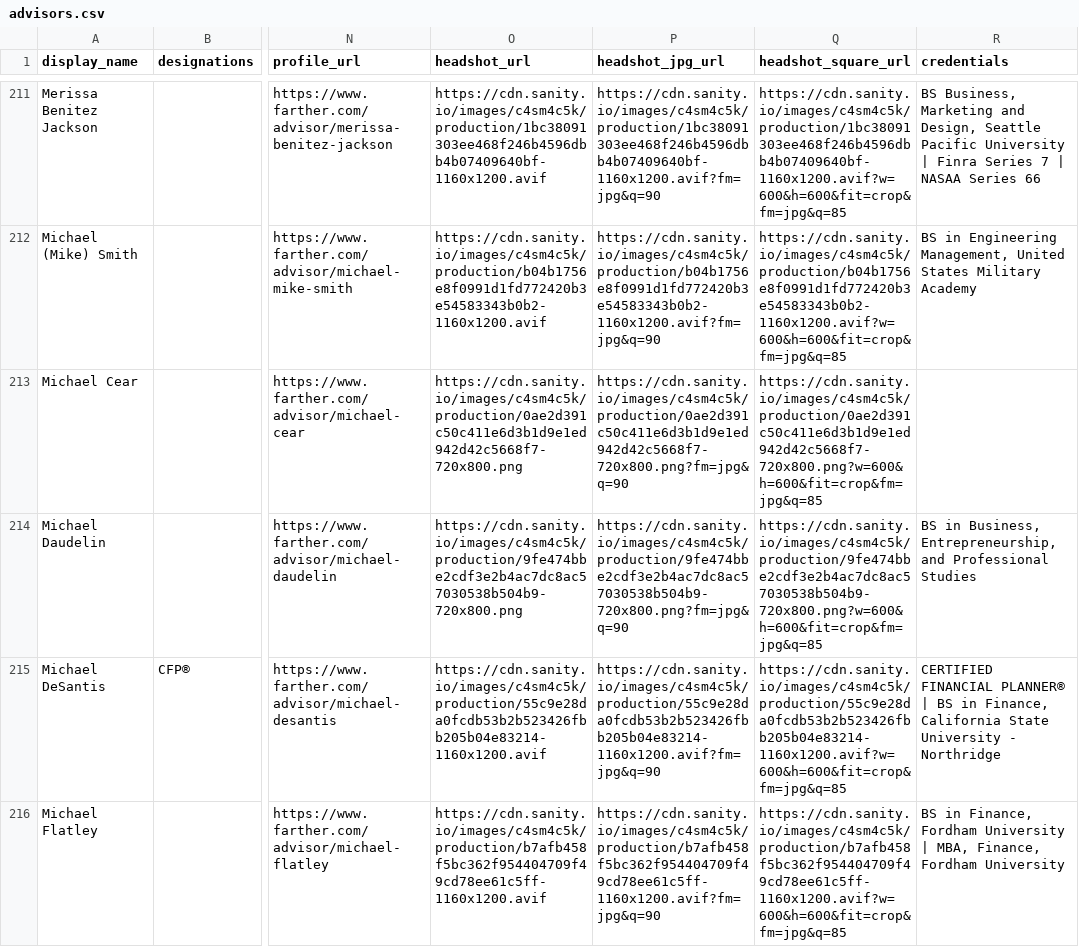
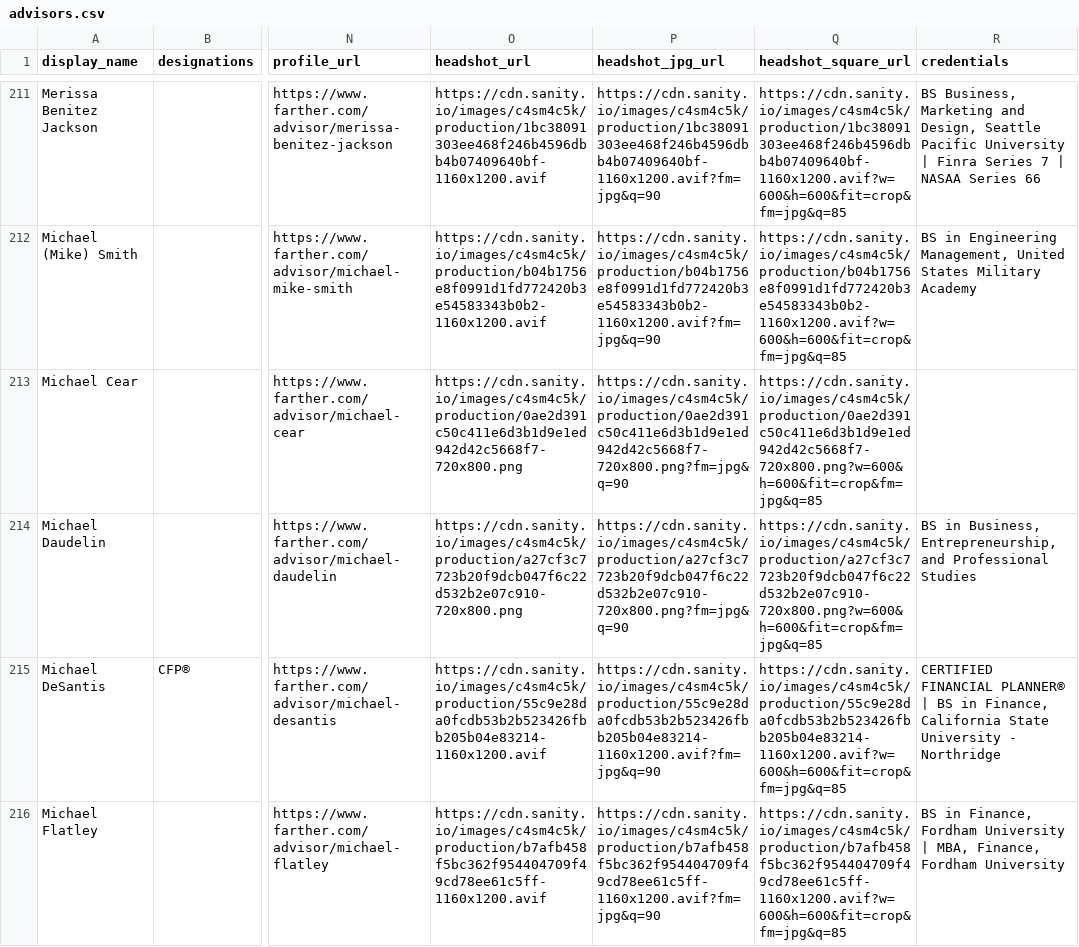
Before and after one commit to timbohnett-farther/Farther-advisor-profile, a CSV file: data/advisors.csv, drawn as a sheet; only a part is shown, gaps mark what is left out; the diff names each change by its address in the sheet, - before the commit and + after, or states it on an @@ line.

```diff
--- a/data/advisors.csv
+++ b/data/advisors.csv
-O214 (headshot_url): https://cdn.sanity.io/images/c4sm4c5k/production/9fe474bbe2cdf3e2b4ac7dc8ac57030538b504b9-720x800.png
+O214 (headshot_url): https://cdn.sanity.io/images/c4sm4c5k/production/a27cf3c7723b20f9dcb047f6c22d532b2e07c910-720x800.png
-P214 (headshot_jpg_url): https://cdn.sanity.io/images/c4sm4c5k/production/9fe474bbe2cdf3e2b4ac7dc8ac57030538b504b9-720x800.png?fm=jpg&q=90
+P214 (headshot_jpg_url): https://cdn.sanity.io/images/c4sm4c5k/production/a27cf3c7723b20f9dcb047f6c22d532b2e07c910-720x800.png?fm=jpg&q=90
-Q214 (headshot_square_url): https://cdn.sanity.io/images/c4sm4c5k/production/9fe474bbe2cdf3e2b4ac7dc8ac57030538b504b9-720x800.png?w=600&h=600&fit=crop&fm=jpg&q=85
+Q214 (headshot_square_url): https://cdn.sanity.io/images/c4sm4c5k/production/a27cf3c7723b20f9dcb047f6c22d532b2e07c910-720x800.png?w=600&h=600&fit=crop&fm=jpg&q=85
```
Also changed, not shown: 1 other file.
